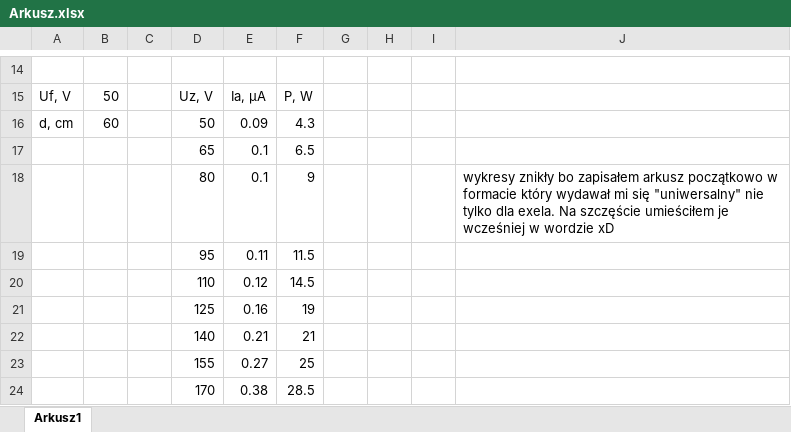
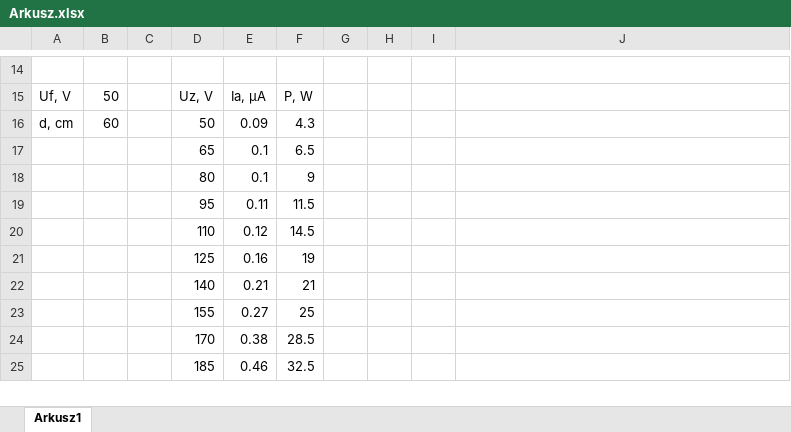
Before and after one commit to karlikp/physical_reports, an Excel workbook: Our_Labs/Lab_3/Arkusz.xlsx, sheet Arkusz1, drawn as a sheet; only a part is shown, gaps mark what is left out; the shorter side is filled out with more unchanged rows; values as stored, in another font and other column widths than the file's, no cell formats; charts and pictures not drawn; the diff names each change by its address in the sheet, - before the commit and + after, or states it on an @@ line.

Commit message:
lab 3

```diff
--- a/Our_Labs/Lab_3/Arkusz.xlsx (sheet Arkusz1)
+++ b/Our_Labs/Lab_3/Arkusz.xlsx (sheet Arkusz1)
-J18: wykresy znikły bo zapisałem arkusz początkowo w formacie który wydawał mi się "uniwersalny" nie tylko dla exela. Na szczęście umieściłem je wcześniej w wordzie xD
+J18: (empty)
```
Also changed, not shown: cell formats, charts or pictures.
